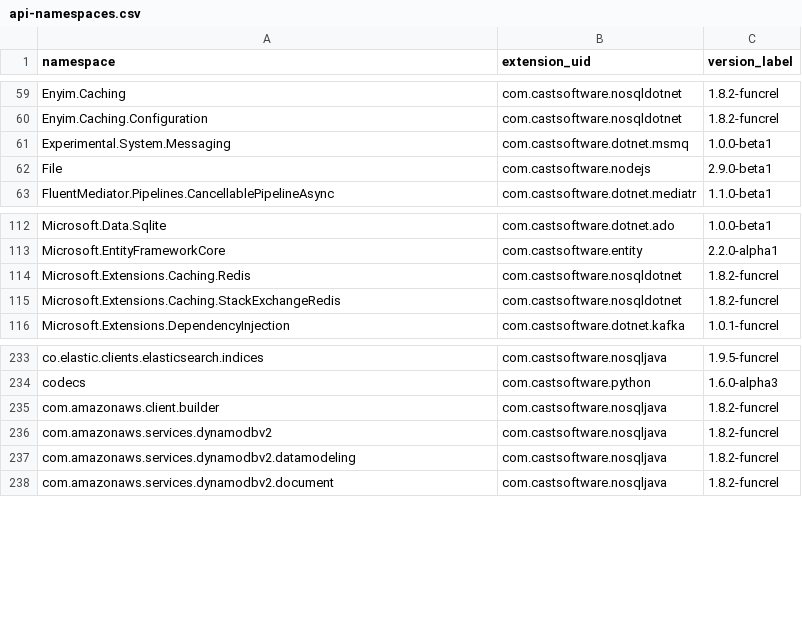
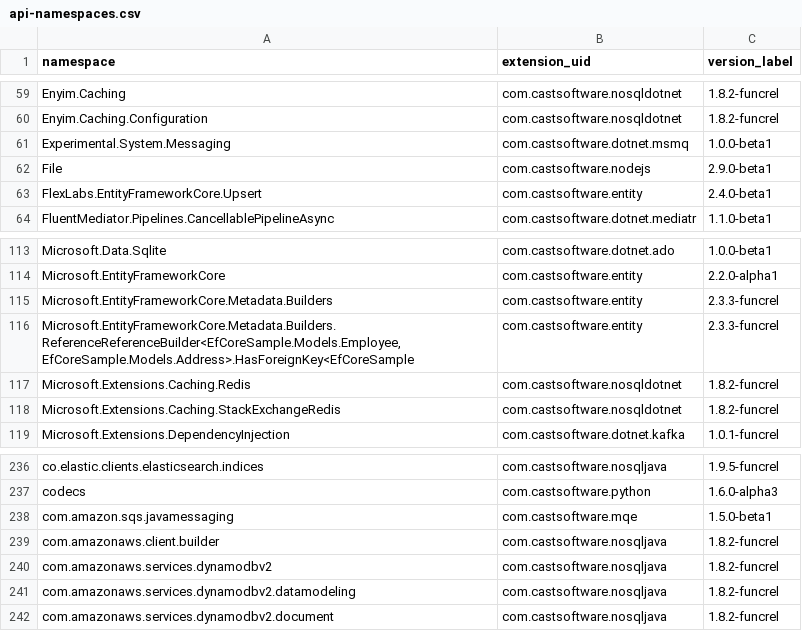
Before and after one commit to CAST-projects/QRPortal, a CSV file: rest/extend/reports/api-namespaces.csv, drawn as a sheet; only a part is shown, gaps mark what is left out; the diff names each change by its address in the sheet, - before the commit and + after, or states it on an @@ line.

Commit message:
Automatic commit from job CAIP_Tool_Build_QRPortal_Data BuildNumber=6433

```diff
--- a/rest/extend/reports/api-namespaces.csv
+++ b/rest/extend/reports/api-namespaces.csv
+row 63: FlexLabs.EntityFrameworkCore.Upsert | com.castsoftware.entity | 2.4.0-beta1
+row 115: Microsoft.EntityFrameworkCore.Metadata.Builders | com.castsoftware.entity | 2.3.3-funcrel
+row 116: Microsoft.EntityFrameworkCore.Metadata.Builders.ReferenceReferenceBuilder<EfCoreSample.Models.Employee, EfCoreSample.Models.Address>.HasForeignKey<EfCoreSample | com.castsoftware.entity | 2.3.3-funcrel
+row 238: com.amazon.sqs.javamessaging | com.castsoftware.mqe | 1.5.0-beta1
```
Also changed, not shown: 7 other files.
